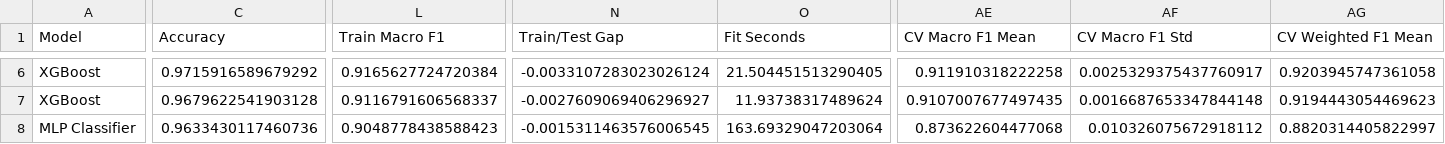
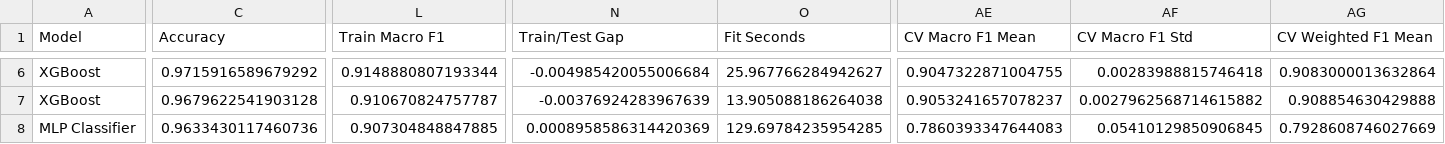
Before and after one commit to ShirokaitoX1412/mlddos, a CSV file: results/report_ready_model_comparison.csv, drawn as a sheet; only a part is shown, gaps mark what is left out; the diff covers the shown part only; the diff names each change by its address in the sheet, - before the commit and + after, or states it on an @@ line.

```diff
--- a/results/report_ready_model_comparison.csv
+++ b/results/report_ready_model_comparison.csv
-L6 (Train Macro F1): 0.9165627724720384
+L6 (Train Macro F1): 0.9148880807193344
-N6 (Train/Test Gap): -0.0033107283023026124
+N6 (Train/Test Gap): -0.004985420055006684
-O6 (Fit Seconds): 21.504451513290405
+O6 (Fit Seconds): 25.967766284942627
-AE6 (CV Macro F1 Mean): 0.911910318222258
+AE6 (CV Macro F1 Mean): 0.9047322871004755
-AF6 (CV Macro F1 Std): 0.0025329375437760917
+AF6 (CV Macro F1 Std): 0.00283988815746418
-AG6 (CV Weighted F1 Mean): 0.9203945747361058
+AG6 (CV Weighted F1 Mean): 0.9083000013632864
-L7 (Train Macro F1): 0.9116791606568337
+L7 (Train Macro F1): 0.910670824757787
-N7 (Train/Test Gap): -0.0027609069406296927
+N7 (Train/Test Gap): -0.00376924283967639
-O7 (Fit Seconds): 11.93738317489624
+O7 (Fit Seconds): 13.905088186264038
-AE7 (CV Macro F1 Mean): 0.9107007677497435
+AE7 (CV Macro F1 Mean): 0.9053241657078237
-AF7 (CV Macro F1 Std): 0.0016687653347844148
+AF7 (CV Macro F1 Std): 0.0027962568714615882
-AG7 (CV Weighted F1 Mean): 0.9194443054469623
+AG7 (CV Weighted F1 Mean): 0.908854630429888
-L8 (Train Macro F1): 0.9048778438588423
+L8 (Train Macro F1): 0.907304848847885
-N8 (Train/Test Gap): -0.0015311463576006545
+N8 (Train/Test Gap): 0.0008958586314420369
-O8 (Fit Seconds): 163.69329047203064
+O8 (Fit Seconds): 129.69784235954285
-AE8 (CV Macro F1 Mean): 0.873622604477068
+AE8 (CV Macro F1 Mean): 0.7860393347644083
-AF8 (CV Macro F1 Std): 0.010326075672918112
+AF8 (CV Macro F1 Std): 0.05410129850906845
-AG8 (CV Weighted F1 Mean): 0.8820314405822997
+AG8 (CV Weighted F1 Mean): 0.7928608746027669
```
Also changed, not shown: 1 added row, 1 removed row and 32 edited cells elsewhere in this file, results/report_figures/danh_muc_hinh_sinh_tu_notebook.csv, results/report_ready_final_summary.csv, 44 other files.
